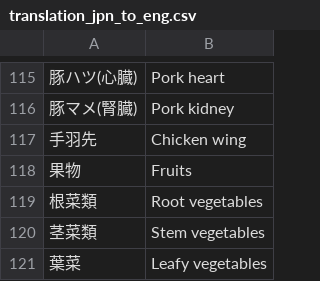
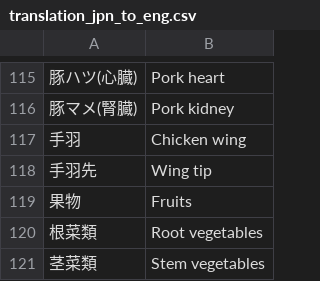
Before and after one commit to kento-koyama/food_micro_data_risk, a CSV file: database/translation_jpn_to_eng.csv, drawn as a sheet; only a part is shown, gaps mark what is left out; the shorter side is filled out with more unchanged rows; addresses are those after the commit; the diff names each change by its address in the sheet, - before the commit and + after, or states it on an @@ line.

```diff
--- a/database/translation_jpn_to_eng.csv
+++ b/database/translation_jpn_to_eng.csv
+row 117: 手羽 | Chicken wing
-B118: Chicken wing
+B118: Wing tip
```
Also changed, not shown: database/食中毒細菌汚染実態_汚染率.csv, 1 other file.
